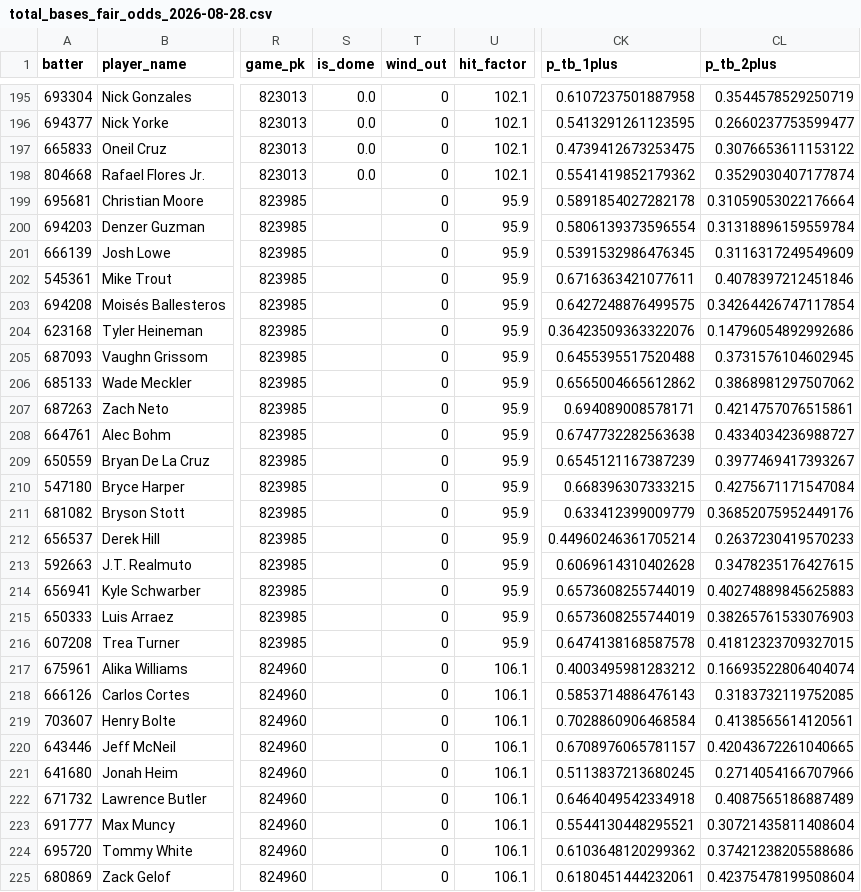
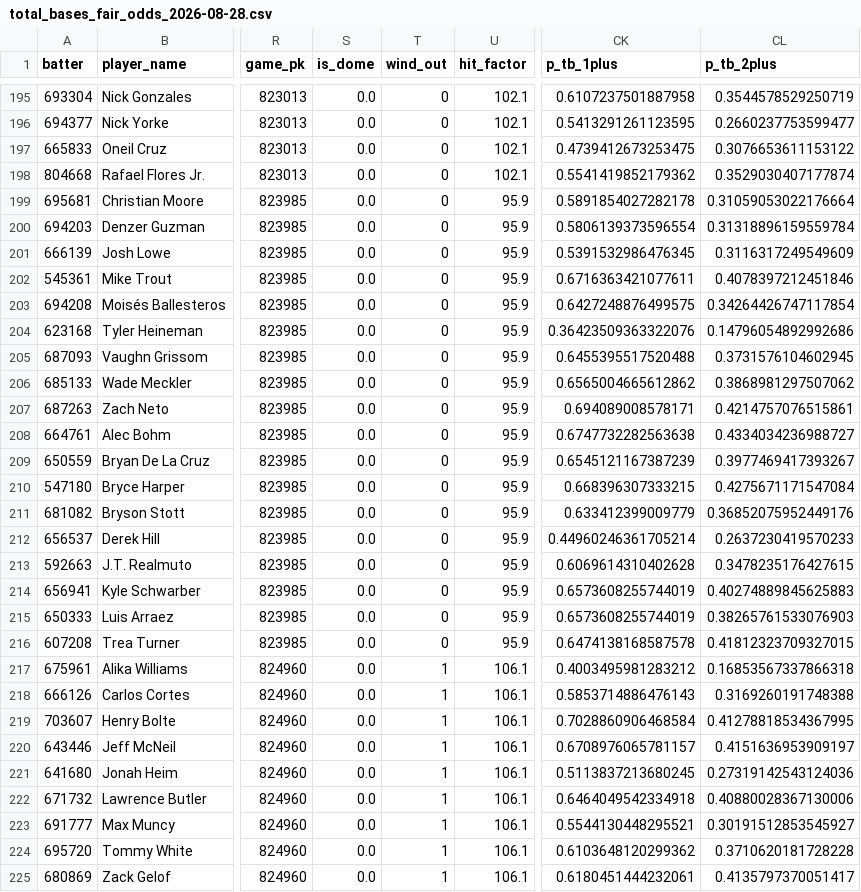
Before and after one commit to cryptobatmanEV/mlb-prop-engine, a CSV file: data/outputs/total_bases_fair_odds_2026-08-28.csv, drawn as a sheet; only a part is shown, gaps mark what is left out; the diff covers the shown part only; the diff names each change by its address in the sheet, - before the commit and + after, or states it on an @@ line.

```diff
--- a/data/outputs/total_bases_fair_odds_2026-08-28.csv
+++ b/data/outputs/total_bases_fair_odds_2026-08-28.csv
-S199:S225 (is_dome): (empty)
+S199:S225 (is_dome): 0.0
-T217:T225 (wind_out): 0
+T217:T225 (wind_out): 1
-CL217 (p_tb_2plus): 0.16693522806404074
+CL217 (p_tb_2plus): 0.16853567337866318
-CL218 (p_tb_2plus): 0.3183732119752085
+CL218 (p_tb_2plus): 0.3169260191748388
-CL219 (p_tb_2plus): 0.4138565614120561
+CL219 (p_tb_2plus): 0.41278818534367995
-CL220 (p_tb_2plus): 0.42043672261040665
+CL220 (p_tb_2plus): 0.4151636953909197
-CL221 (p_tb_2plus): 0.2714054166707966
+CL221 (p_tb_2plus): 0.27319142543124036
-CL222 (p_tb_2plus): 0.4087565186887489
+CL222 (p_tb_2plus): 0.40880028367130006
-CL223 (p_tb_2plus): 0.30721435811408604
+CL223 (p_tb_2plus): 0.30191512853545927
-CL224 (p_tb_2plus): 0.37421238205588686
+CL224 (p_tb_2plus): 0.3710620181728228
-CL225 (p_tb_2plus): 0.42375478199508604
+CL225 (p_tb_2plus): 0.4135797370051417
```
Also changed, not shown: 62 edited cells elsewhere in this file, data/outputs/batter_ks_fair_odds_2026-08-28.csv, data/outputs/fair_odds_2026-08-28.csv, 1 other file.
